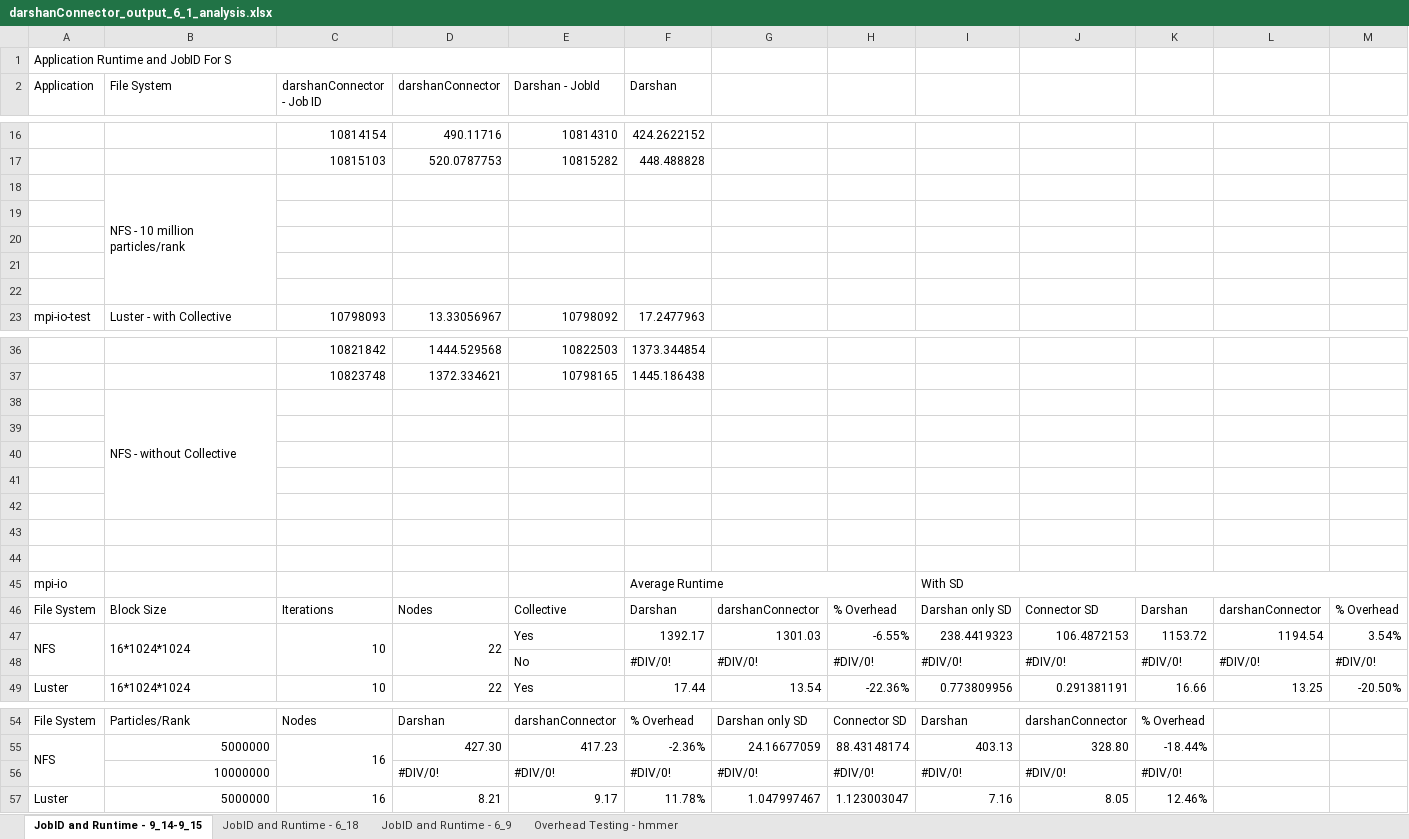
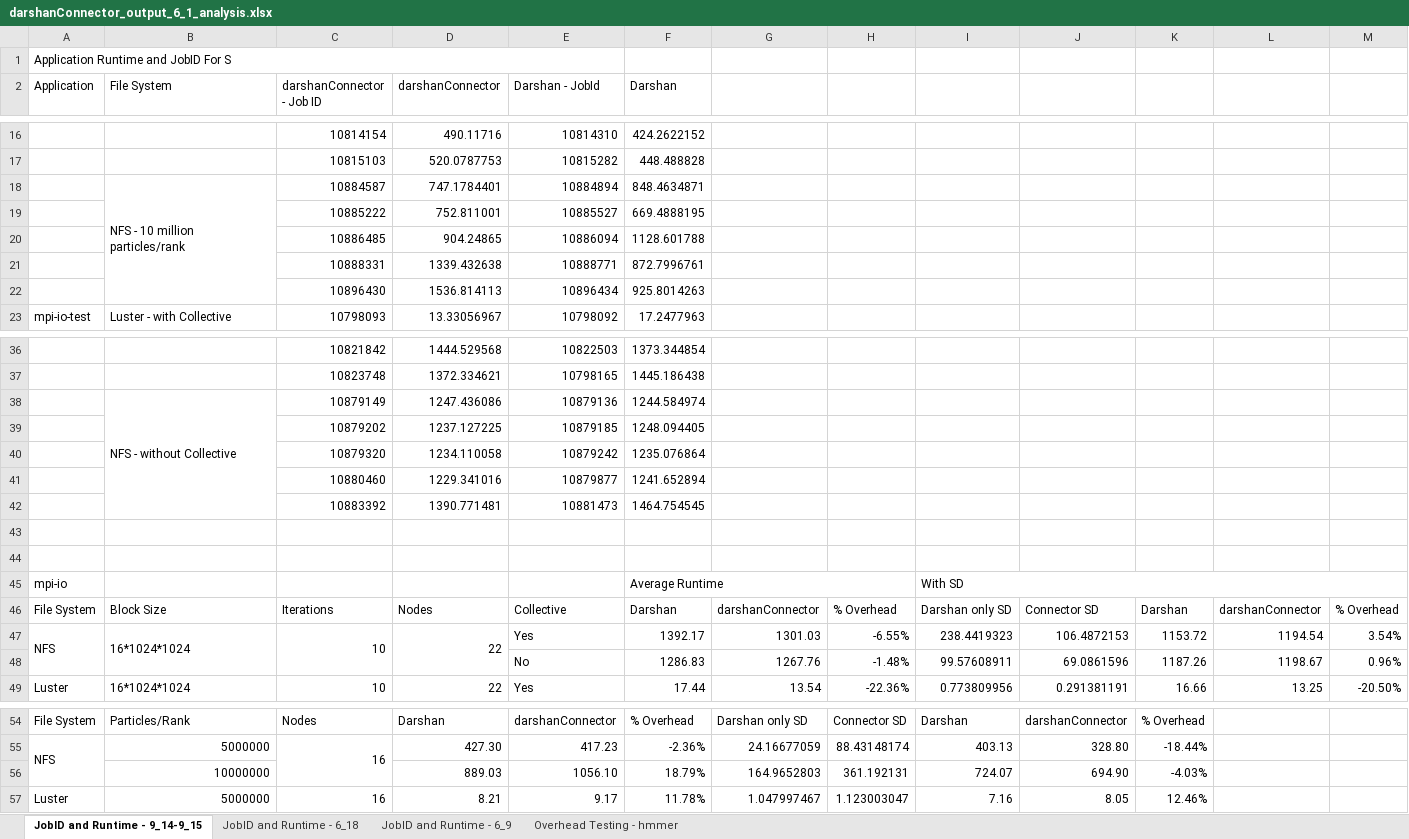
Before and after one commit to Snell1224/Darshan-Connector-Paper, an Excel workbook: data/darshanConnector_output_6_1_analysis.xlsx, sheet JobID and Runtime - 9_14-9_15, drawn as a sheet; only a part is shown, gaps mark what is left out; values as stored, in another font and other column widths than the file's, no cell formats; removed rows and columns are numbered as before the commit, all else as after; the diff names each change by its address in the sheet, - before the commit and + after, or states it on an @@ line.

Commit message:
updating excel spreadsheet

```diff
--- a/data/darshanConnector_output_6_1_analysis.xlsx (sheet JobID and Runtime - 9_14-9_15)
+++ b/data/darshanConnector_output_6_1_analysis.xlsx (sheet JobID and Runtime - 9_14-9_15)
-row 18:  | NFS - 10 million particles/rank
-row 18: (empty)
+row 18:  | NFS - 10 million particles/rank | 10884587 | 747.1784401 | 10884894 | 848.4634871
+B18:B22 merged
-row 19: (empty)
+row 19:  |  | 10885222 | 752.811001 | 10885527 | 669.4888195
-row 20: (empty)
+row 20:  |  | 10886485 | 904.24865 | 10886094 | 1128.601788
-row 21: (empty)
+row 21:  |  | 10888331 | 1339.432638 | 10888771 | 872.7996761
+row 22:  |  | 10896430 | 1536.814113 | 10896434 | 925.8014263
-row 38:  | NFS - without Collective
-row 38: (empty)
+row 38:  | NFS - without Collective | 10879149 | 1247.436086 | 10879136 | 1244.584974
+B38:B42 merged
-row 39: (empty)
+row 39:  |  | 10879202 | 1237.127225 | 10879185 | 1248.094405
-row 40: (empty)
+row 40:  |  | 10879320 | 1234.110058 | 10879242 | 1235.076864
-row 41: (empty)
+row 41:  |  | 10880460 | 1229.341016 | 10879877 | 1241.652894
+row 42:  |  | 10883392 | 1390.771481 | 10881473 | 1464.754545
-row 48:  |  |  |  | No | #DIV/0! | #DIV/0! | #DIV/0! | #DIV/0! | #DIV/0! | #DIV/0! | #DIV/0! | #DIV/0!
+row 48:  |  |  |  | No | 1286.83 | 1267.76 | -1.48% | 99.57608911 | 69.0861596 | 1187.26 | 1198.67 | 0.96%
-row 56:  | 10000000 |  | #DIV/0! | #DIV/0! | #DIV/0! | #DIV/0! | #DIV/0! | #DIV/0! | #DIV/0! | #DIV/0!
+row 56:  | 10000000 |  | 889.03 | 1056.10 | 18.79% | 164.9652803 | 361.192131 | 724.07 | 694.90 | -4.03%
```
Also changed, not shown: cell formats.
